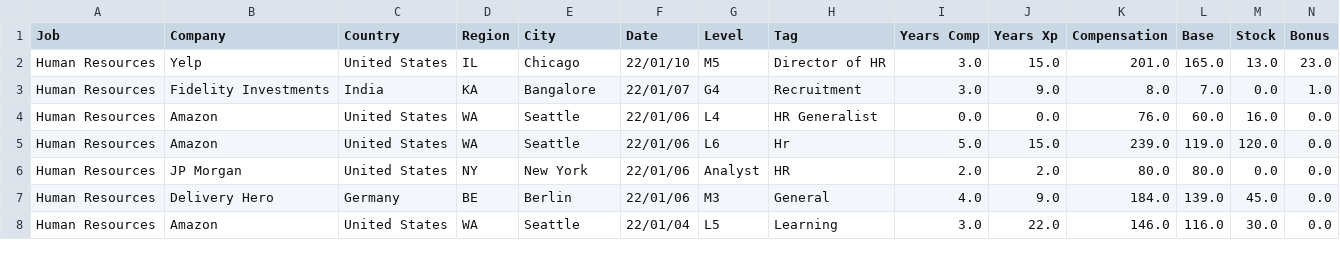
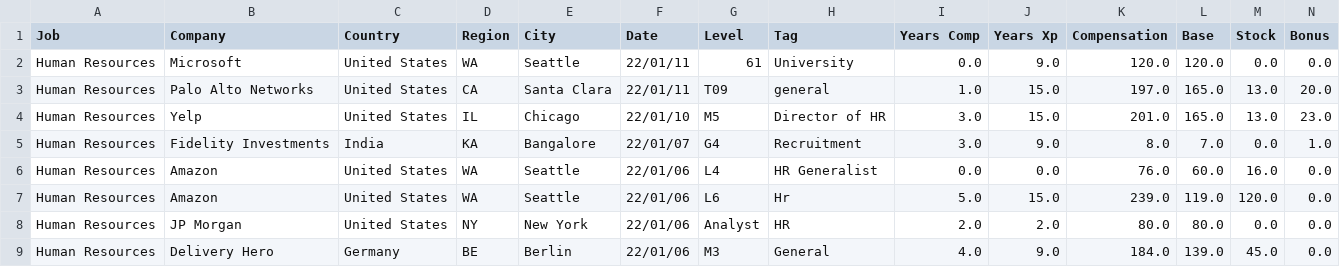
Before and after one commit to afruoy/scraper-levels.fyi, a CSV file: db/Human Resources.csv, drawn as a sheet; only a part is shown; the shorter side is filled out with more unchanged rows; rows hold the shown columns only; the diff names each change by its address in the sheet, - before the commit and + after, or states it on an @@ line.

```diff
--- a/db/Human Resources.csv
+++ b/db/Human Resources.csv
+row 2: Human Resources | Microsoft | United States | WA | Seattle | 22/01/11 | 61 | University | 0.0 | 9.0 | 120.0 | 120.0 | 0.0 | 0.0
+row 3: Human Resources | Palo Alto Networks | United States | CA | Santa Clara | 22/01/11 | T09 | general | 1.0 | 15.0 | 197.0 | 165.0 | 13.0 | 20.0
```
Also changed, not shown: db/Data Scientist.csv, db/Product Manager.csv, 12 other files.
